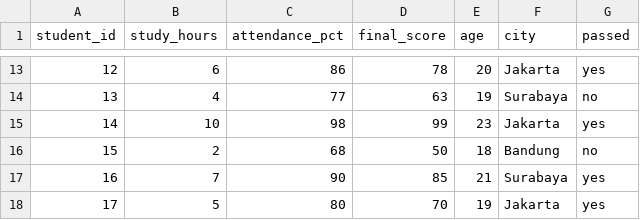
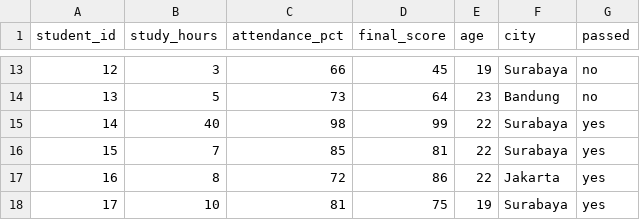
Before and after one commit to zpjosephi/ceritabel, a CSV file: public/sample-data.csv, drawn as a sheet; only a part is shown, gaps mark what is left out; the diff covers the shown part only.

Commit message:
samples: add realistic noise so the demos stop looking synthetic (r 0.99-1.00 clusters gone)

```diff
--- a/public/sample-data.csv
+++ b/public/sample-data.csv
@@ -13,6 +13,6 @@ student_id,study_hours,attendance_pct,final_score,age,city,passed
-12,6,86,78,20,Jakarta,yes
-13,4,77,63,19,Surabaya,no
-14,10,98,99,23,Jakarta,yes
-15,2,68,50,18,Bandung,no
-16,7,90,85,21,Surabaya,yes
-17,5,80,70,19,Jakarta,yes
+12,3,66,45,19,Surabaya,no
+13,5,73,64,23,Bandung,no
+14,40,98,99,22,Surabaya,yes
+15,7,85,81,22,Surabaya,yes
+16,8,72,86,22,Jakarta,yes
+17,10,81,75,19,Surabaya,yes
```
Also changed, not shown: 142 edited cells elsewhere in this file, public/contoh-timeseries.csv.
